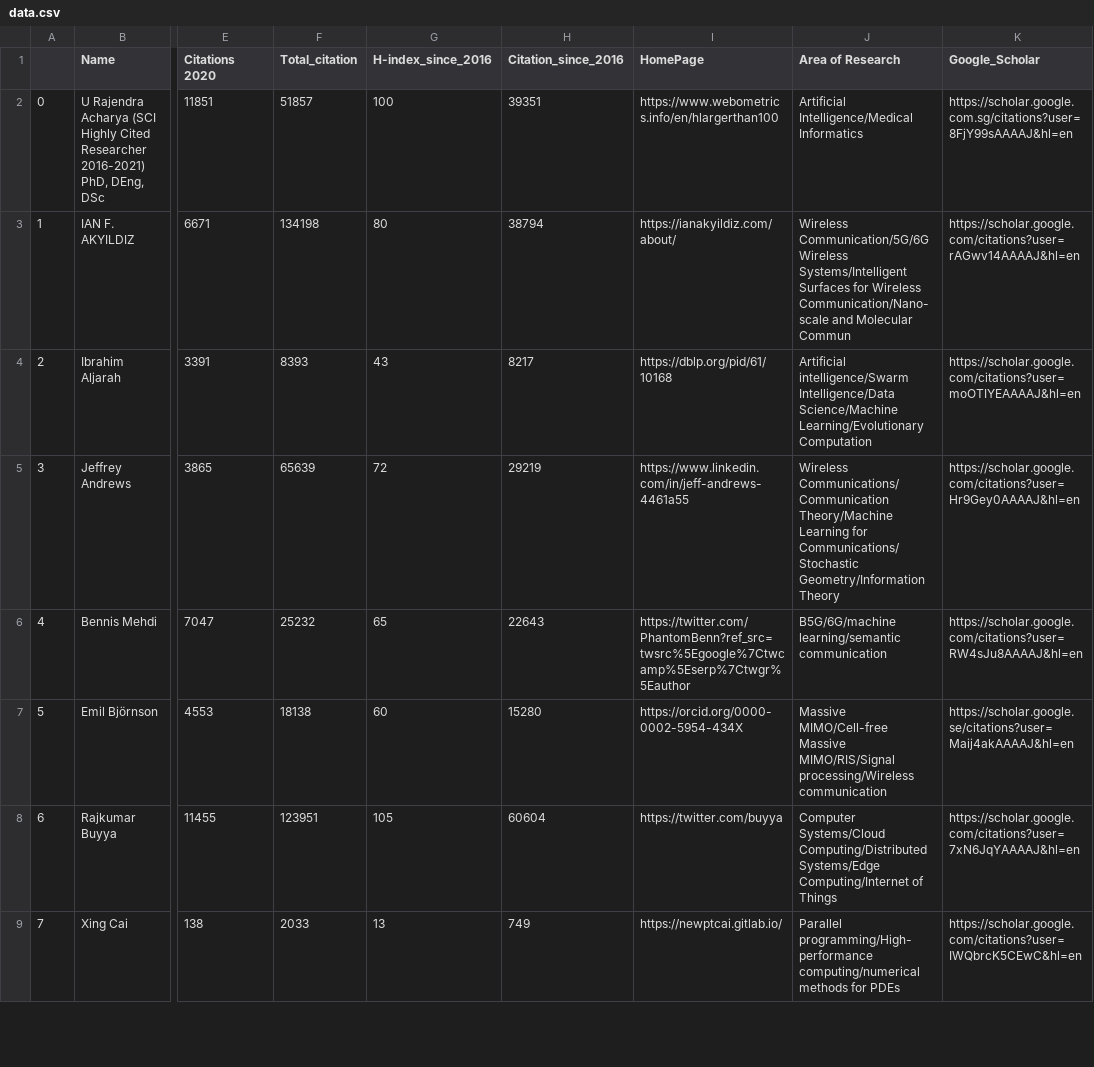
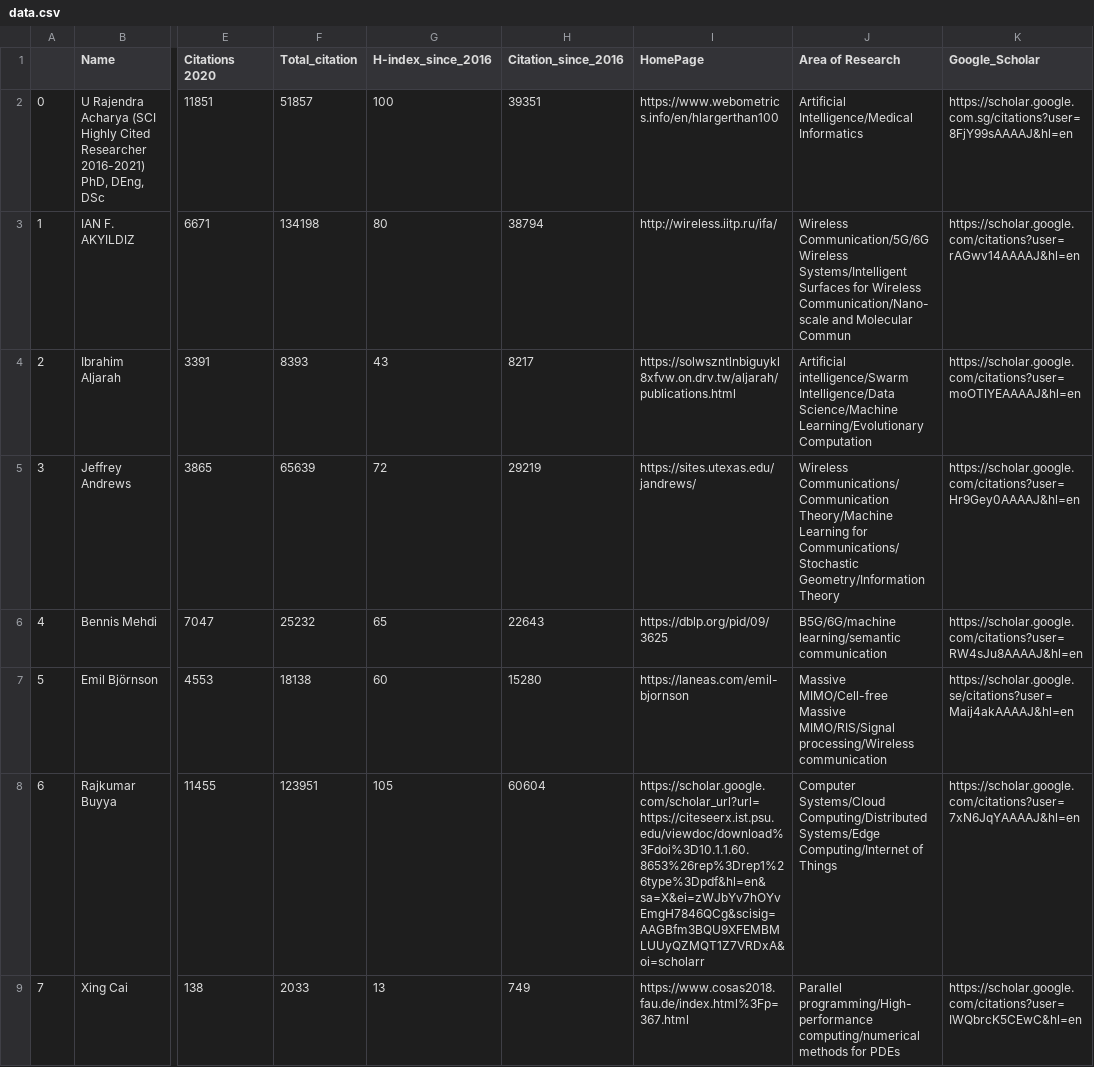
Before and after one commit to cryptogeekk/insights2techinfo, a CSV file: data.csv, drawn as a sheet; only a part is shown, gaps mark what is left out; the diff covers the shown part only; the diff names each change by its address in the sheet, - before the commit and + after, or states it on an @@ line.

```diff
--- a/data.csv
+++ b/data.csv
-I3 (HomePage): https://ianakyildiz.com/about/
+I3 (HomePage): http://wireless.iitp.ru/ifa/
-I4 (HomePage): https://dblp.org/pid/61/10168
+I4 (HomePage): https://solwszntlnbiguykl8xfvw.on.drv.tw/aljarah/publications.html
-I5 (HomePage): https://www.linkedin.com/in/jeff-andrews-4461a55
+I5 (HomePage): https://sites.utexas.edu/jandrews/
-I6 (HomePage): https://twitter.com/PhantomBenn?ref_src=twsrc%5Egoogle%7Ctwcamp%5Eserp%7Ctwgr%5Eauthor
+I6 (HomePage): https://dblp.org/pid/09/3625
-I7 (HomePage): https://orcid.org/0000-0002-5954-434X
+I7 (HomePage): https://laneas.com/emil-bjornson
-I8 (HomePage): https://twitter.com/buyya
+I8 (HomePage): https://scholar.google.com/scholar_url?url=https://citeseerx.ist.psu.edu/viewdoc/download%3Fdoi%3D10.1.1.60.8653%26rep%3Drep1%26type%3Dpdf&hl=en&sa=X&ei=zWJbYv7hOYvEmgH7846QCg&scisig=AAGBfm3BQU9XFEMBMLUUyQZMQT1Z7VRDxA&oi=scholarr
-I9 (HomePage): https://newptcai.gitlab.io/
+I9 (HomePage): https://www.cosas2018.fau.de/index.html%3Fp=367.html
```
Also changed, not shown: 94 edited cells elsewhere in this file, 1 other file.
